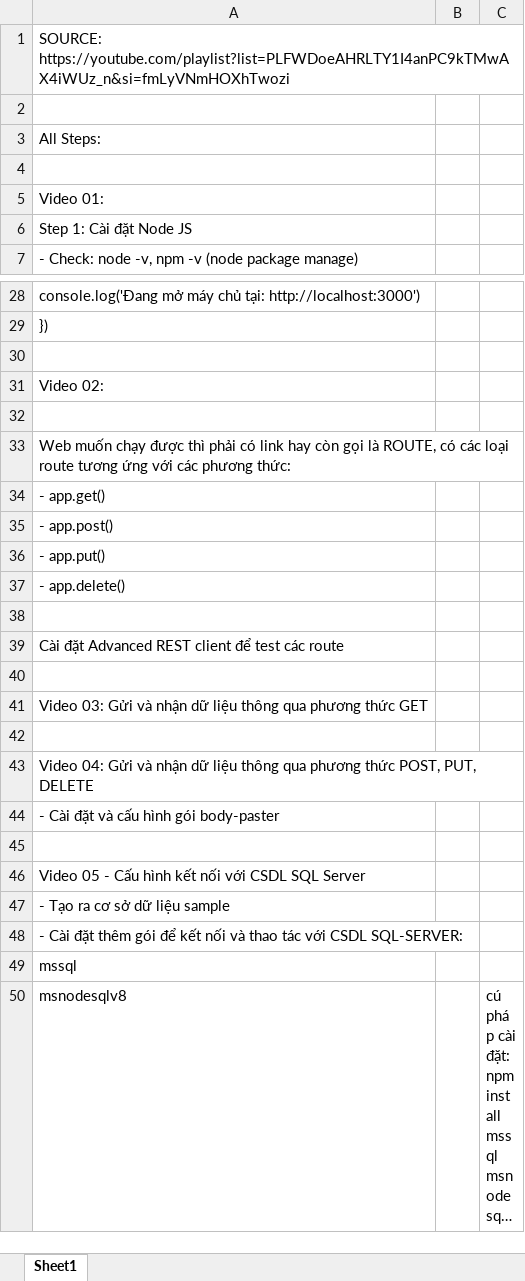
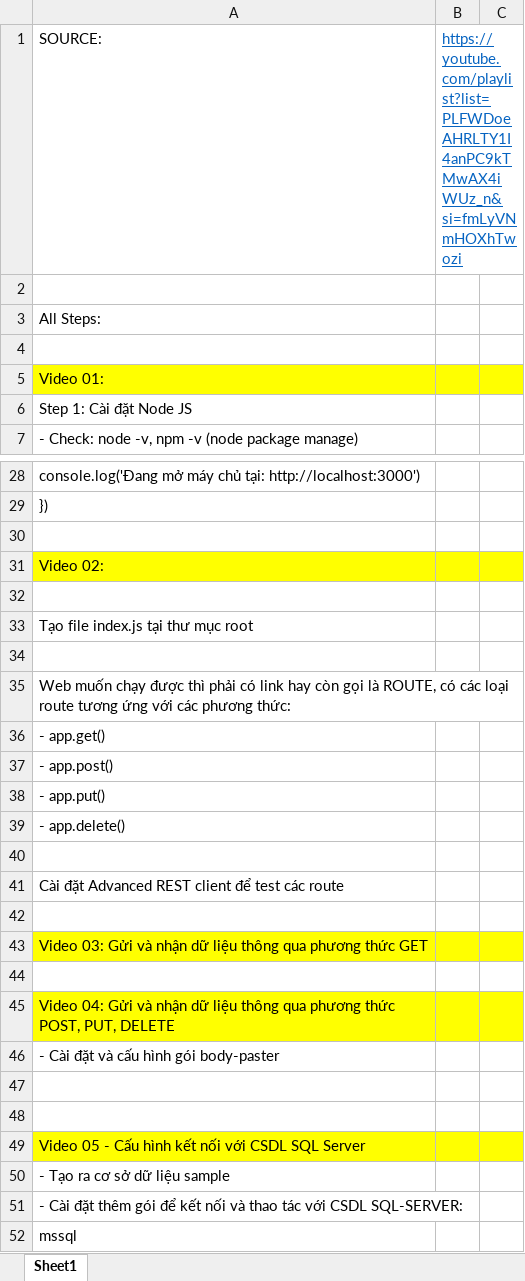
Before and after one commit to NGUYEN-LONG-BS/JAVASCRIPT_MINI_PROJECTS, an Excel workbook: JS04_NodeJS_2021_SQL_Server/ALL_NOTE.xlsx, sheet Sheet1, drawn as a sheet; only a part is shown, gaps mark what is left out; the shorter side is filled out with more unchanged rows; long unchanged cells end in …; values as stored, in another font and other column widths than the file's, no borders; removed rows and columns are numbered as before the commit, all else as after; the diff names each change by its address in the sheet, - before the commit and + after, or states it on an @@ line.

```diff
--- a/JS04_NodeJS_2021_SQL_Server/ALL_NOTE.xlsx (sheet Sheet1)
+++ b/JS04_NodeJS_2021_SQL_Server/ALL_NOTE.xlsx (sheet Sheet1)
-row 1: SOURCE: https://youtube.com/playlist?list=PLFWDoeAHRLTY1I4anPC9kTMwAX4iWUz_n&si=fmLyVNmHOXhTwozi
+row 1: SOURCE: | https://youtube.com/playlist?list=PLFWDoeAHRLTY1I4anPC9kTMwAX4iWUz_n&si=fmLyVNmHOXhTwozi
-A5:C5 fill: none
+A5:C5 fill: #FFFF00
-A31:C31 fill: none
+A31:C31 fill: #FFFF00
+row 33: Tạo file index.js tại thư mục root
+row 34: (empty)
-A43:C43 fill: none
+A43:C43 fill: #FFFF00
-A45:C45 fill: none
+A45:C45 fill: #FFFF00
+row 47: (empty)
-A49:C49 fill: none
+A49:C49 fill: #FFFF00
```
Also changed, not shown: 5 other files.
